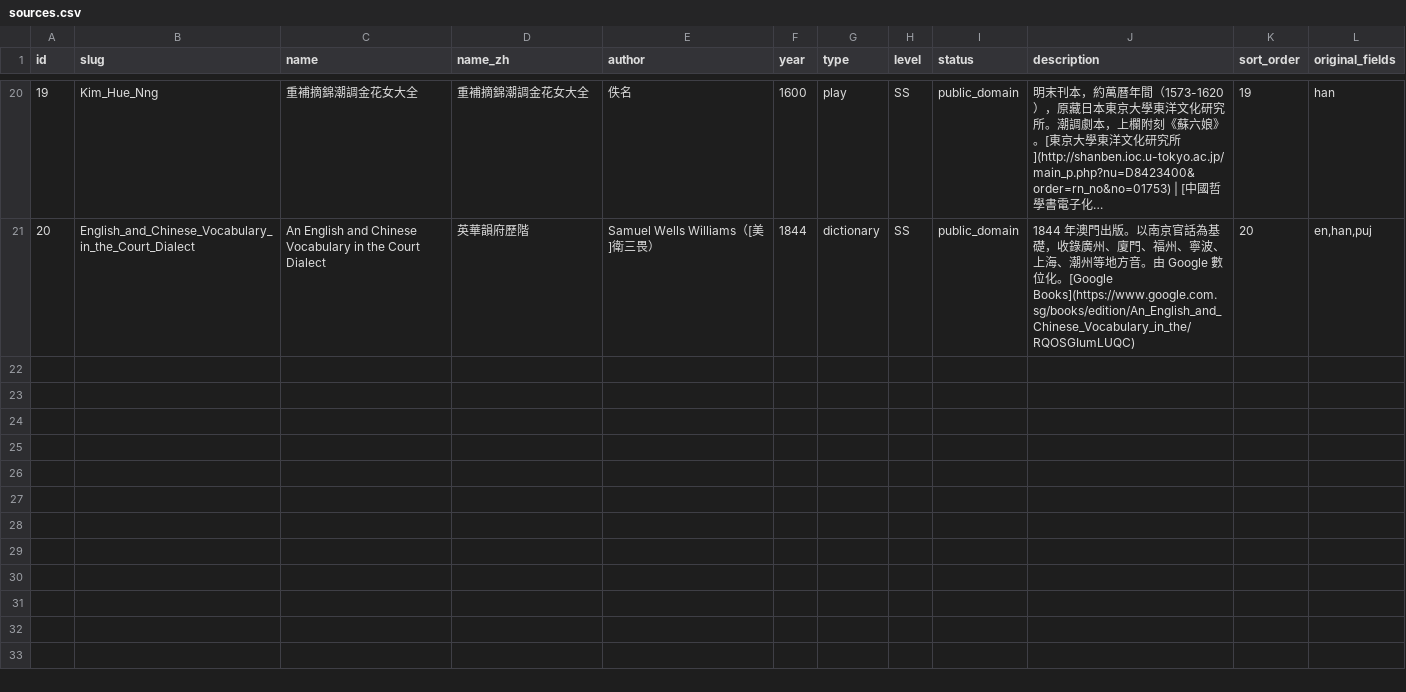
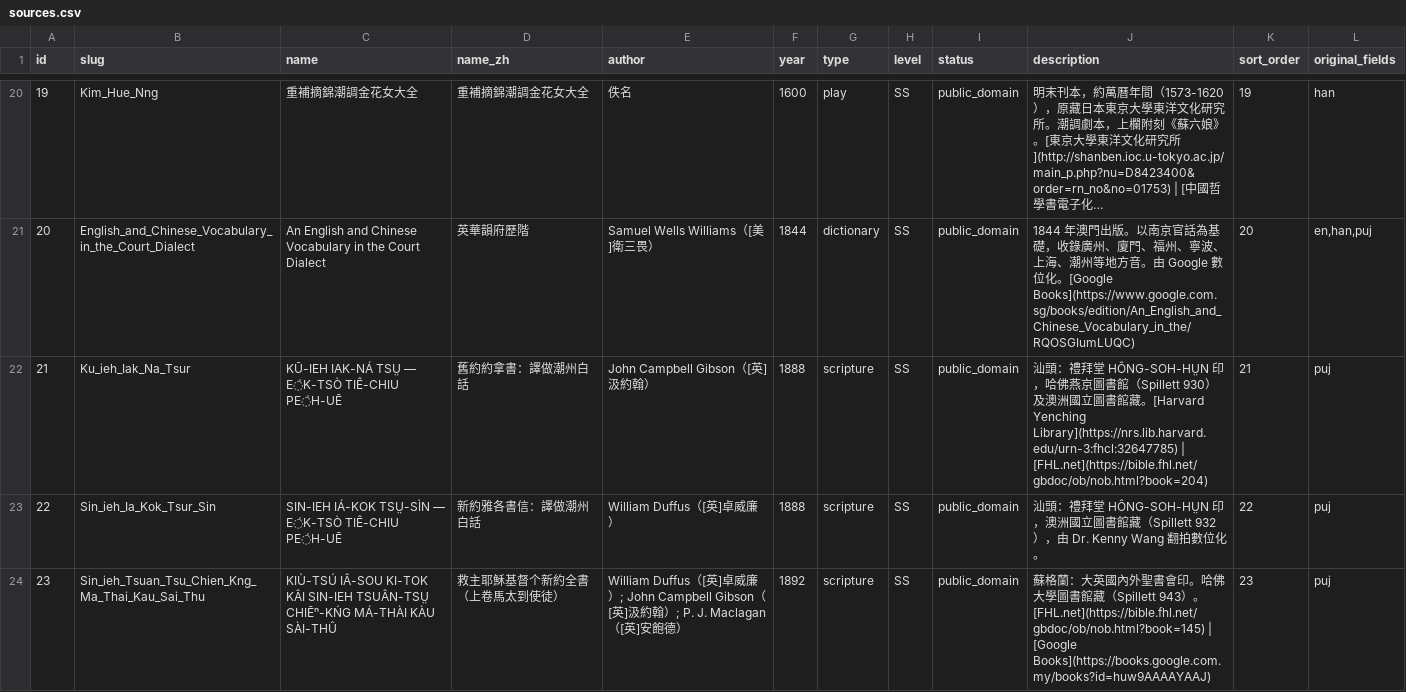
Before and after one commit to OpenTeochew/openteochew.com, a CSV file: scripts/sources.csv, drawn as a sheet; only a part is shown, gaps mark what is left out; long unchanged cells end in …; the diff covers the shown part only; the diff names each change by its address in the sheet, - before the commit and + after, or states it on an @@ line.

Commit message:
Sources: 添加多本經文

```diff
--- a/scripts/sources.csv
+++ b/scripts/sources.csv
+row 22: 21 | Ku_ieh_Iak_Na_Tsur | KŪ-IEH IAK-NÁ TSṲ — E̍K-TSÒ TIÊ-CHIU PE̍H-UĒ | 舊約約拿書：譯做潮州白話 | John Campbell Gibson（[英]汲約翰） | 1888 | scripture | SS | public_domain | 汕頭：禮拜堂 HÔNG-SOH-HṲN 印，哈佛燕京圖書館（Spillett 930）及澳洲國立圖書館藏。[Harvard Yenching Library](https://nrs.lib.harvard.edu/urn-3:fhcl:32647785) | [FHL.net](https://bible.fhl.net/gbdoc/ob/nob.html?book=204) | 21 | puj
+row 23: 22 | Sin_ieh_Ia_Kok_Tsur_Sin | SIN-IEH IÁ-KOK TSṲ-SÌN — E̍K-TSÒ TIÊ-CHIU PE̍H-UĒ | 新約雅各書信：譯做潮州白話 | William Duffus（[英]卓威廉） | 1888 | scripture | SS | public_domain | 汕頭：禮拜堂 HÔNG-SOH-HṲN 印，澳洲國立圖書館藏（Spillett 932），由 Dr. Kenny Wang 翻拍數位化。 | 22 | puj
+row 24: 23 | Sin_ieh_Tsuan_Tsu_Chien_Kng_Ma_Thai_Kau_Sai_Thu | KIÙ-TSÚ IÂ-SOU KI-TOK KÂI SIN-IEH TSUÂN-TSṲ CHIĒⁿ-KŃG MÁ-THÀI KÀU SÀI-THÛ | 救主耶穌基督个新約全書（上卷馬太到使徒） | William Duffus（[英]卓威廉）; John Campbell Gibson（[英]汲約翰）; P. J. Maclagan（[英]安飽德） | 1892 | scripture | SS | public_domain | 蘇格蘭：大英國內外聖書會印。哈佛大學圖書館藏（Spillett 943）。[FHL.net](https://bible.fhl.net/gbdoc/ob/nob.html?book=145) | [Google Books](https://books.google.com.my/books?id=huw9AAAAYAAJ) | 23 | puj
```
Also changed, not shown: 3 added rows and 6 edited cells elsewhere in this file.
